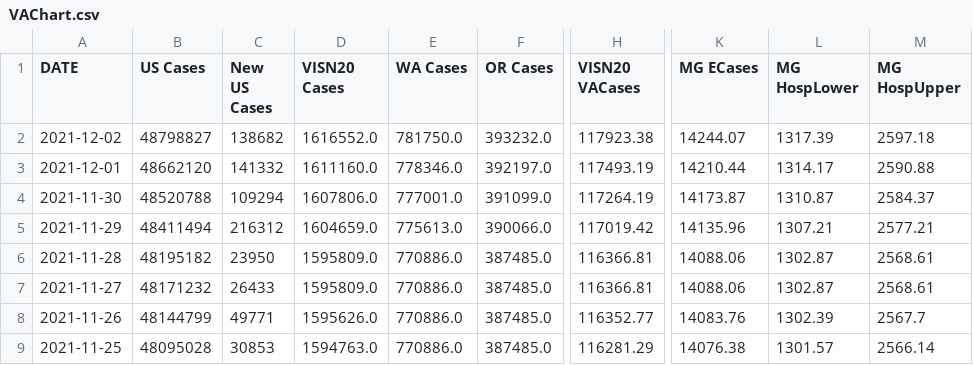
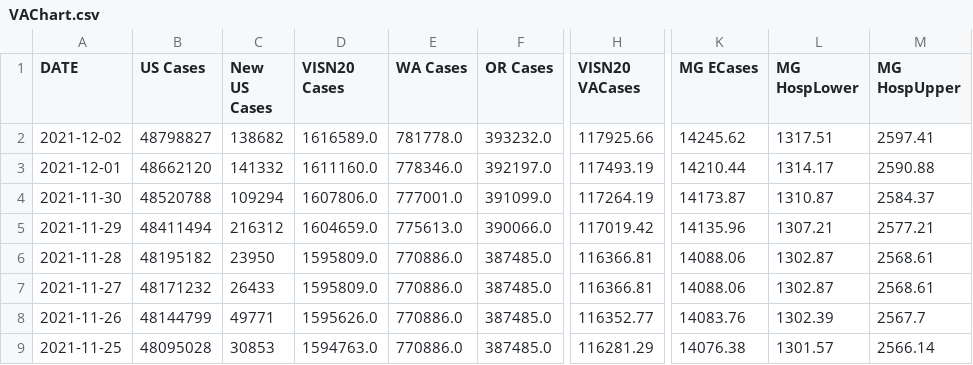
Before and after one commit to Sharma6614/VACCTTest, a CSV file: VAChart.csv, drawn as a sheet; only a part is shown, gaps mark what is left out; the diff names each change by its address in the sheet, - before the commit and + after, or states it on an @@ line.

```diff
--- a/VAChart.csv
+++ b/VAChart.csv
-D2 (VISN20 Cases): 1616552.0
+D2 (VISN20 Cases): 1616589.0
-E2 (WA Cases): 781750.0
+E2 (WA Cases): 781778.0
-H2 (VISN20 VACases): 117923.38
+H2 (VISN20 VACases): 117925.66
-K2 (MG ECases): 14244.07
+K2 (MG ECases): 14245.62
-L2 (MG HospLower): 1317.39
+L2 (MG HospLower): 1317.51
-M2 (MG HospUpper): 2597.18
+M2 (MG HospUpper): 2597.41
```
Also changed, not shown: CCTVAChart2.csv, CountyVACOVID.csv.
